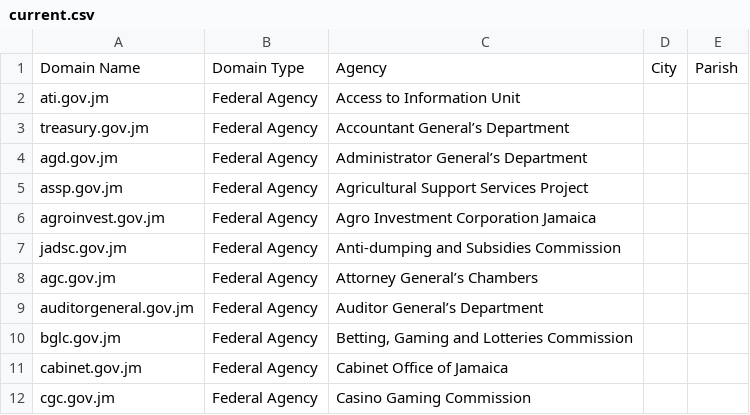
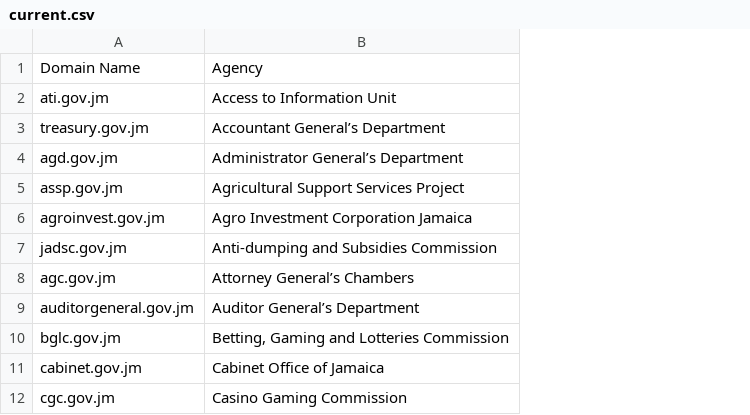
Before and after one commit to macsual/dotgov-jamaica-domains, a CSV file: current.csv, drawn as a sheet; only a part is shown; the diff names each change by its address in the sheet, - before the commit and + after, or states it on an @@ line.

Commit message:
remove some columns

```diff
--- a/current.csv
+++ b/current.csv
-column B, rows 1-12: Domain Type | Federal Agency | Federal Agency | Federal Agency | Federal Agency | Federal Agency | Federal Agency | Federal Agency | Federal Agency | Federal Agency | Federal Agency | Federal Agency
-column D, row 1: City
-column E, row 1: Parish
```
